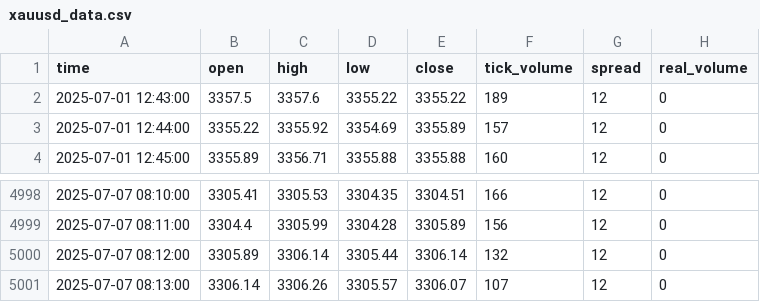
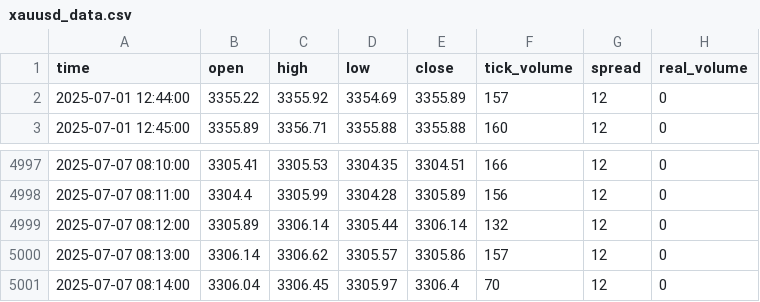
Before and after one commit to romeofx/Usdaud_forecast, a CSV file: xauusd_data.csv, drawn as a sheet; only a part is shown, gaps mark what is left out.

Commit message:
Update xauusd_data.csv - 2025-07-07 09:14:21

```diff
--- a/xauusd_data.csv
+++ b/xauusd_data.csv
@@ -1,3 +1,2 @@
 time,open,high,low,close,tick_volume,spread,real_volume
-2025-07-01 12:43:00,3357.5,3357.6,3355.22,3355.22,189,12,0
 2025-07-01 12:44:00,3355.22,3355.92,3354.69,3355.89,157,12,0
@@ -5000,2 +4999,3 @@ time,open,high,low,close,tick_volume,spread,real_volume
 2025-07-07 08:12:00,3305.89,3306.14,3305.44,3306.14,132,12,0
-2025-07-07 08:13:00,3306.14,3306.26,3305.57,3306.07,107,12,0
+2025-07-07 08:13:00,3306.14,3306.62,3305.57,3305.86,157,12,0
+2025-07-07 08:14:00,3306.04,3306.45,3305.97,3306.4,70,12,0
```
